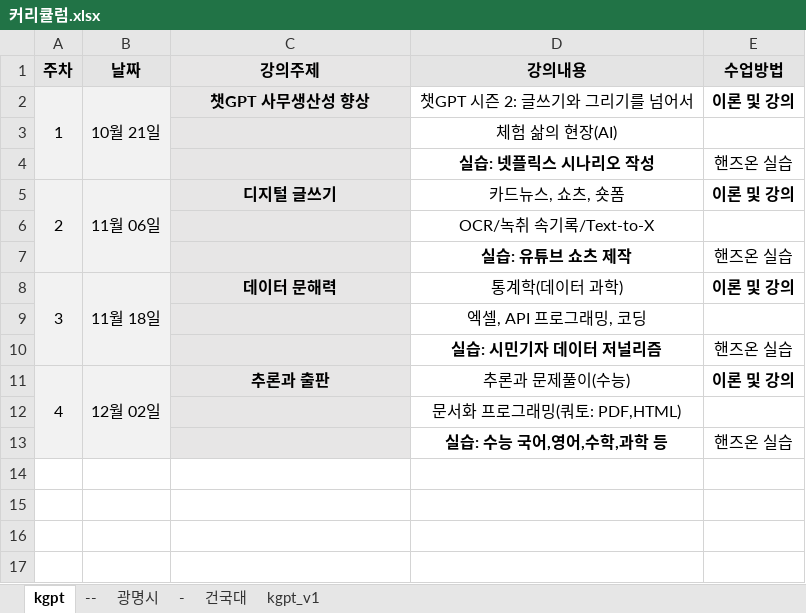
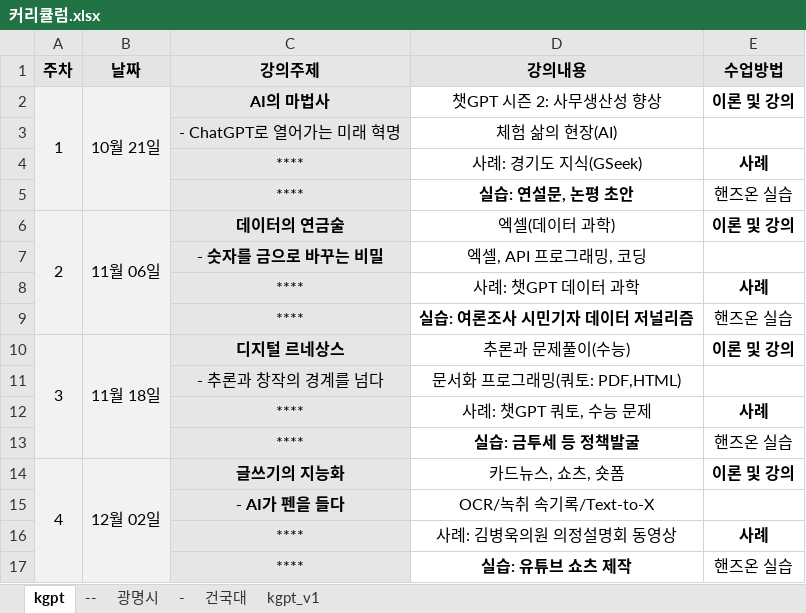
Before and after one commit to statkclee/kgpt, an Excel workbook: data/커리큘럼.xlsx, sheet kgpt, drawn as a sheet; values as stored, in another font and other column widths than the file's, no borders; removed rows and columns are numbered as before the commit, all else as after; the diff names each change by its address in the sheet, - before the commit and + after, or states it on an @@ line.

```diff
--- a/data/커리큘럼.xlsx (sheet kgpt)
+++ b/data/커리큘럼.xlsx (sheet kgpt)
-C2 (강의주제): 챗GPT 사무생산성 향상
+C2 (강의주제): AI의 마법사
-D2 (강의내용): 챗GPT 시즌 2: 글쓰기와 그리기를 넘어서
+D2 (강의내용): 챗GPT 시즌 2: 사무생산성 향상
-C3 (강의주제): (empty)
+C3 (강의주제): - ChatGPT로 열어가는 미래 혁명
-row 4:  |  |  | 실습: 넷플릭스 시나리오 작성 | 핸즈온 실습
+row 4:  |  | **** | 사례: 경기도 지식(GSeek) | 사례
+row 5:  |  | **** | 실습: 연설문, 논평 초안 | 핸즈온 실습
-C6 (강의주제): 디지털 글쓰기
+C6 (강의주제): 데이터의 연금술
-D6 (강의내용): 카드뉴스, 쇼츠, 숏폼
+D6 (강의내용): 엑셀(데이터 과학)
-row 6:  |  |  | OCR/녹취 속기록/Text-to-X
-row 7:  |  |  | 실습: 유튜브 쇼츠 제작 | 핸즈온 실습
+row 7:  |  | - 숫자를 금으로 바꾸는 비밀 | 엑셀, API 프로그래밍, 코딩
+row 8:  |  | **** | 사례: 챗GPT 데이터 과학 | 사례
+row 9:  |  | **** | 실습: 여론조사 시민기자 데이터 저널리즘 | 핸즈온 실습
-C10 (강의주제): 데이터 문해력
+C10 (강의주제): 디지털 르네상스
-D10 (강의내용): 통계학(데이터 과학)
+D10 (강의내용): 추론과 문제풀이(수능)
-row 9:  |  |  | 엑셀, API 프로그래밍, 코딩
-row 10:  |  |  | 실습: 시민기자 데이터 저널리즘 | 핸즈온 실습
+row 11:  |  | - 추론과 창작의 경계를 넘다 | 문서화 프로그래밍(쿼토: PDF,HTML)
+row 12:  |  | **** | 사례: 챗GPT 쿼토, 수능 문제 | 사례
+row 13:  |  | **** | 실습: 금투세 등 정책발굴 | 핸즈온 실습
-C14 (강의주제): 추론과 출판
+C14 (강의주제): 글쓰기의 지능화
-D14 (강의내용): 추론과 문제풀이(수능)
+D14 (강의내용): 카드뉴스, 쇼츠, 숏폼
-row 12:  |  |  | 문서화 프로그래밍(쿼토: PDF,HTML)
-row 13:  |  |  | 실습: 수능 국어,영어,수학,과학 등 | 핸즈온 실습
+row 15:  |  | - AI가 펜을 들다 | OCR/녹취 속기록/Text-to-X
+row 16:  |  | **** | 사례: 김병욱의원 의정설명회 동영상 | 사례
+row 17:  |  | **** | 실습: 유튜브 쇼츠 제작 | 핸즈온 실습
```
Also changed, not shown: 13 other files.
